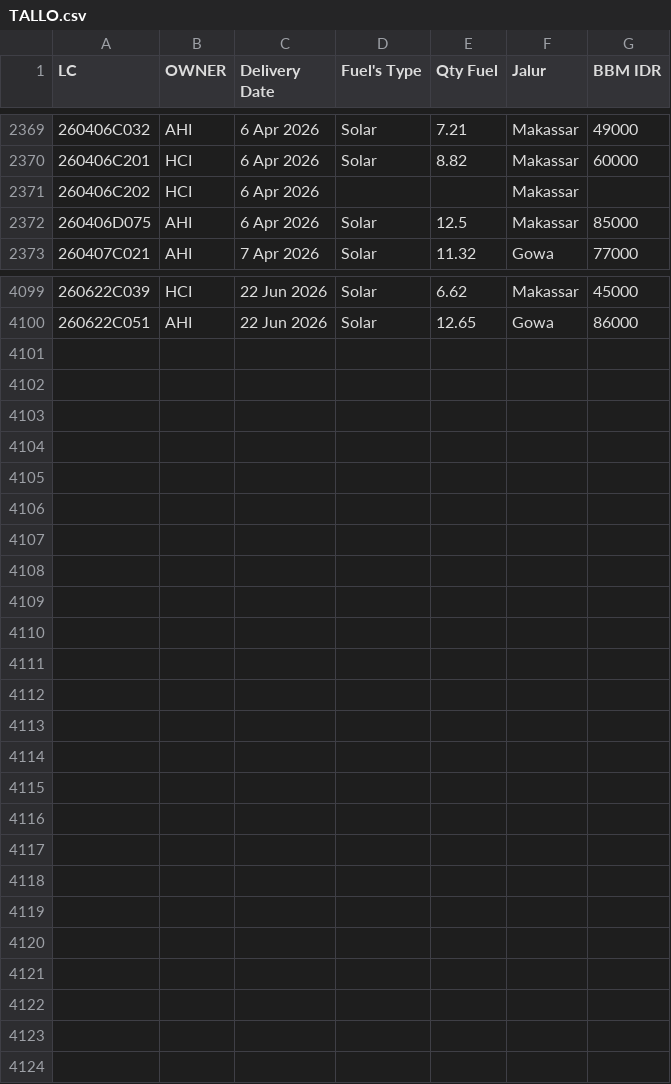
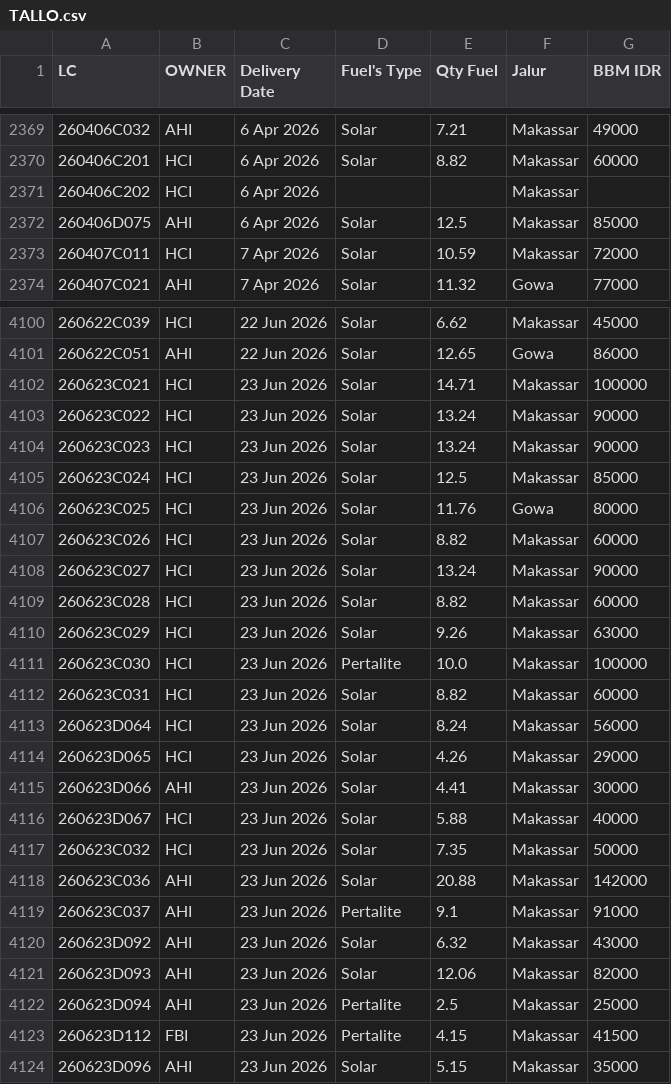
Before and after one commit to heylilyloops/Dashboard-Fuel-Usage-, a CSV file: data/TALLO.csv, drawn as a sheet; only a part is shown, gaps mark what is left out.

```diff
--- a/data/TALLO.csv
+++ b/data/TALLO.csv
@@ -2372,2 +2372,3 @@ LC,OWNER,Delivery Date,Fuel's Type,Qty Fuel,Jalur,BBM IDR
 260406D075,AHI,6 Apr 2026,Solar,12.5,Makassar,85000
+260407C011,HCI,7 Apr 2026,Solar,10.59,Makassar,72000
 260407C021,AHI,7 Apr 2026,Solar,11.32,Gowa,77000
@@ -4100 +4101,24 @@ LC,OWNER,Delivery Date,Fuel's Type,Qty Fuel,Jalur,BBM IDR
 260622C051,AHI,22 Jun 2026,Solar,12.65,Gowa,86000
+260623C021,HCI,23 Jun 2026,Solar,14.71,Makassar,100000
+260623C022,HCI,23 Jun 2026,Solar,13.24,Makassar,90000
+260623C023,HCI,23 Jun 2026,Solar,13.24,Makassar,90000
+260623C024,HCI,23 Jun 2026,Solar,12.5,Makassar,85000
+260623C025,HCI,23 Jun 2026,Solar,11.76,Gowa,80000
+260623C026,HCI,23 Jun 2026,Solar,8.82,Makassar,60000
+260623C027,HCI,23 Jun 2026,Solar,13.24,Makassar,90000
+260623C028,HCI,23 Jun 2026,Solar,8.82,Makassar,60000
+260623C029,HCI,23 Jun 2026,Solar,9.26,Makassar,63000
+260623C030,HCI,23 Jun 2026,Pertalite,10.0,Makassar,100000
+260623C031,HCI,23 Jun 2026,Solar,8.82,Makassar,60000
+260623D064,HCI,23 Jun 2026,Solar,8.24,Makassar,56000
+260623D065,HCI,23 Jun 2026,Solar,4.26,Makassar,29000
+260623D066,AHI,23 Jun 2026,Solar,4.41,Makassar,30000
+260623D067,HCI,23 Jun 2026,Solar,5.88,Makassar,40000
+260623C032,HCI,23 Jun 2026,Solar,7.35,Makassar,50000
+260623C036,AHI,23 Jun 2026,Solar,20.88,Makassar,142000
+260623C037,AHI,23 Jun 2026,Pertalite,9.1,Makassar,91000
+260623D092,AHI,23 Jun 2026,Solar,6.32,Makassar,43000
+260623D093,AHI,23 Jun 2026,Solar,12.06,Makassar,82000
+260623D094,AHI,23 Jun 2026,Pertalite,2.5,Makassar,25000
+260623D112,FBI,23 Jun 2026,Pertalite,4.15,Makassar,41500
+260623D096,AHI,23 Jun 2026,Solar,5.15,Makassar,35000
```
Also changed, not shown: data/HCI_CIKUPA.csv, data/HCI_JABABEKA.csv, 15 other files.
